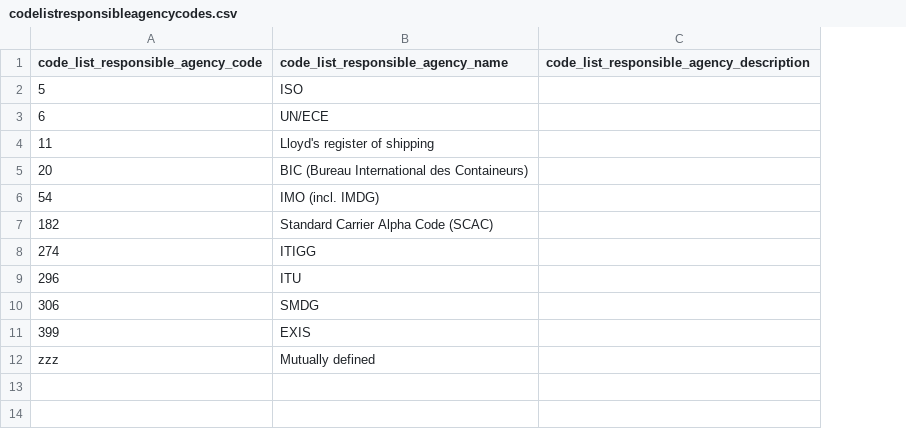
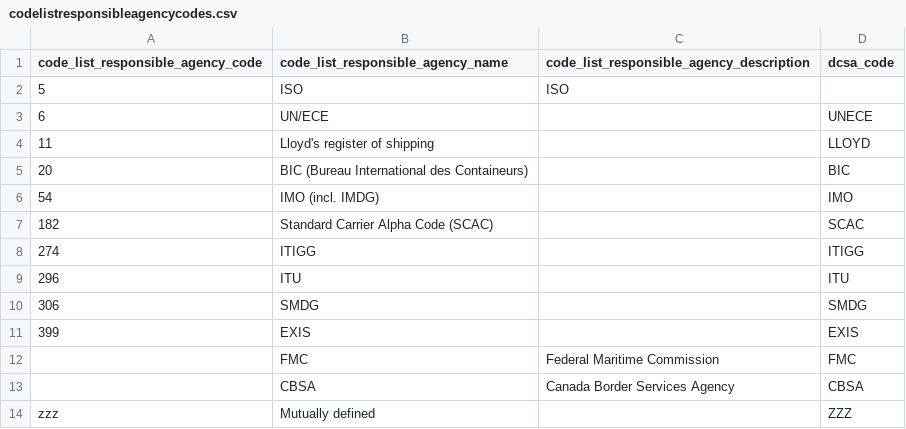
Before and after one commit to dcsaorg/DCSA-Information-Model, a CSV file: datamodel/referencedata.d/codelistresponsibleagencycodes.csv, drawn as a sheet; the diff names each change by its address in the sheet, - before the commit and + after, or states it on an @@ line.

Commit message:
Add DCSA_Code column to codeLists

```diff
--- a/datamodel/referencedata.d/codelistresponsibleagencycodes.csv
+++ b/datamodel/referencedata.d/codelistresponsibleagencycodes.csv
+column D (dcsa_code), rows 3-11: UNECE | LLOYD | BIC | IMO | SCAC | ITIGG | ITU | SMDG | EXIS; row 14: ZZZ
-C2: (empty)
+C2: ISO
+row 12:  | FMC | Federal Maritime Commission | FMC
+row 13:  | CBSA | Canada Border Services Agency | CBSA
```
